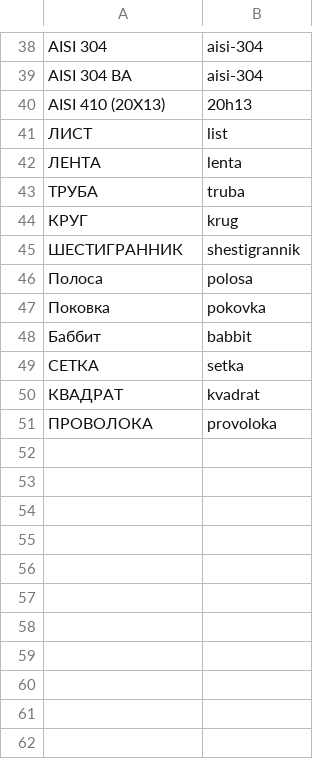
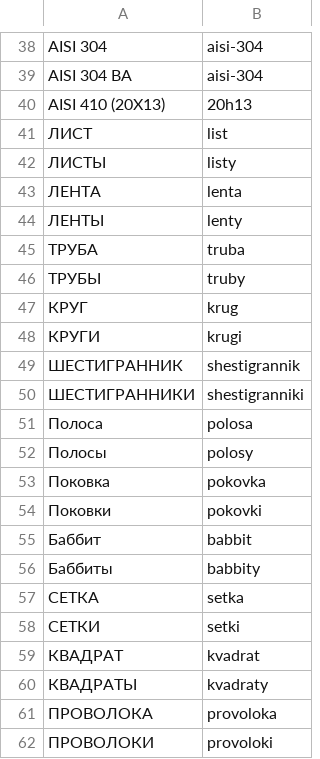
Before and after one commit to epetrov2/BatchRename, a CSV file: Dictionary.csv, drawn as a sheet; only a part is shown, gaps mark what is left out.

Commit message:
update dictionary

```diff
--- a/Dictionary.csv
+++ b/Dictionary.csv
@@ -41,11 +41,22 @@ AISI 410 (20Х13);20h13
 ЛИСТ;list
+ЛИСТЫ;listy
 ЛЕНТА;lenta
+ЛЕНТЫ;lenty
 ТРУБА;truba
+ТРУБЫ;truby
 КРУГ;krug
+КРУГИ;krugi
 ШЕСТИГРАННИК;shestigrannik
+ШЕСТИГРАННИКИ;shestigranniki
 Полоса;polosa
+Полосы;polosy
 Поковка;pokovka
+Поковки;pokovki
 Баббит;babbit
+Баббиты;babbity
 СЕТКА;setka
+СЕТКИ;setki
 КВАДРАТ;kvadrat
+КВАДРАТЫ;kvadraty
 ПРОВОЛОКА;provoloka
+ПРОВОЛОКИ;provoloki
```
